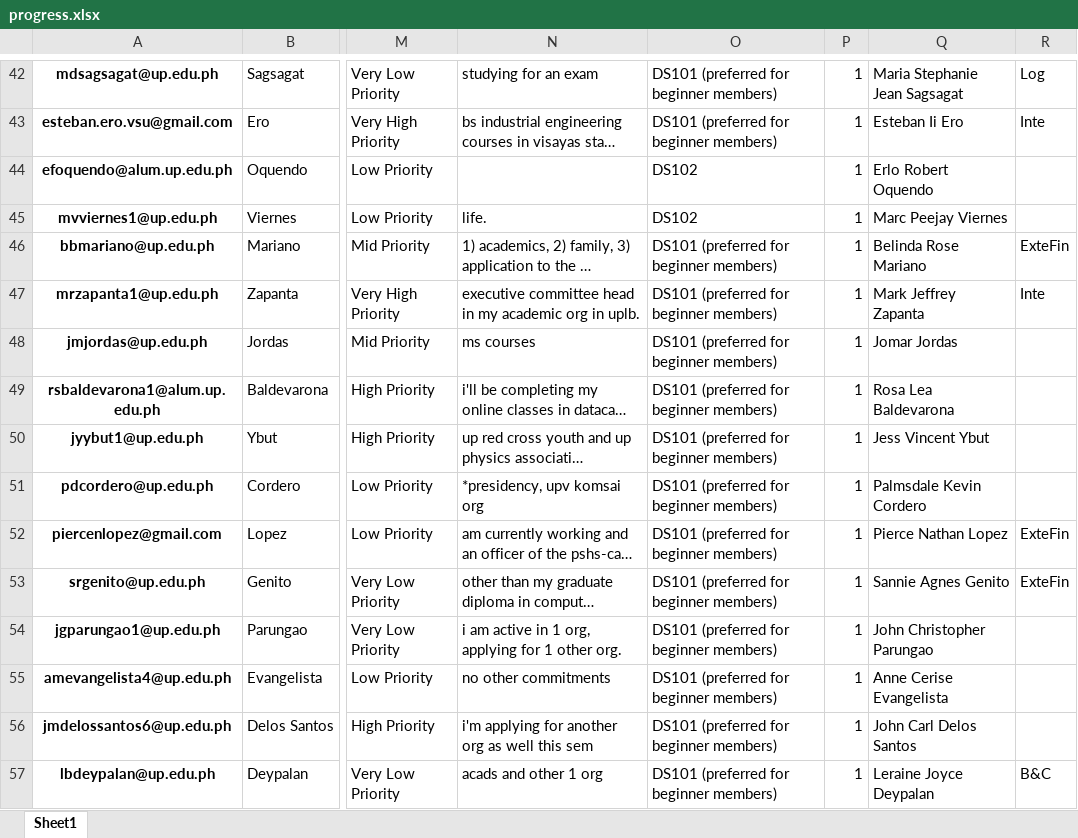
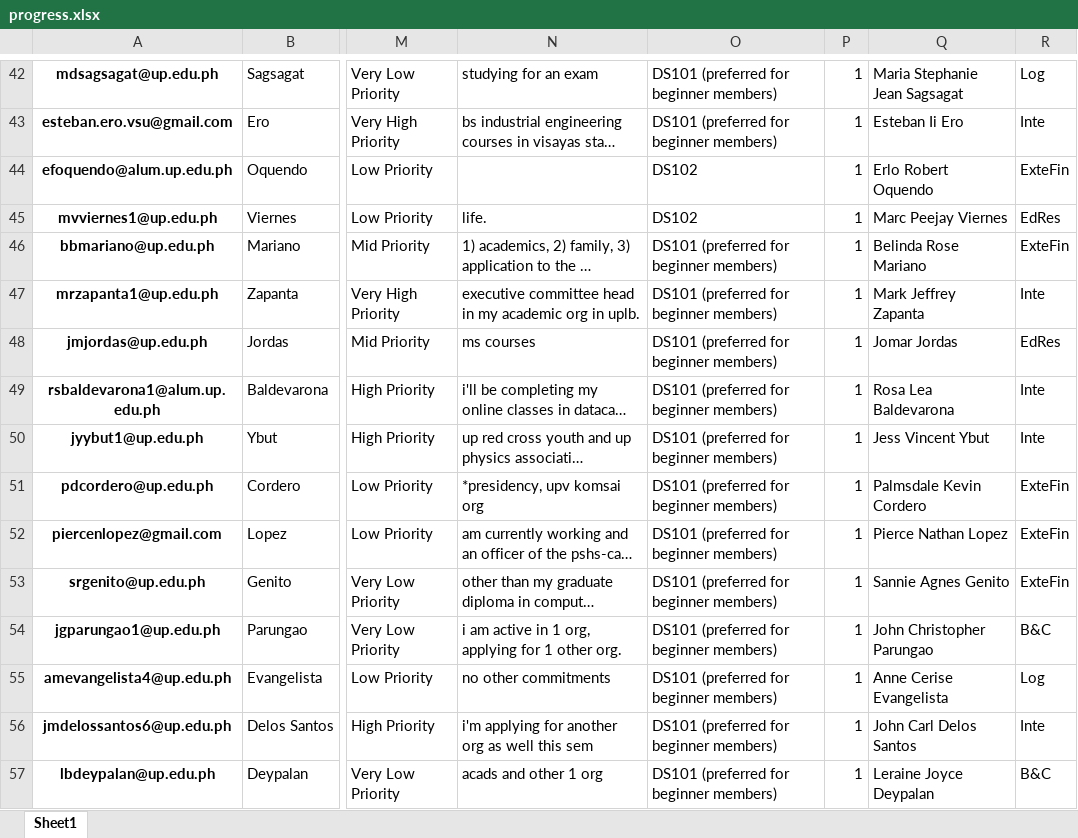
Before and after one commit to smurfedGitHubIO/ML-Python, an Excel workbook: notebook-tests/EDA/UP Data Science Society AY2324A/progress.xlsx, sheet Sheet1, drawn as a sheet; only a part is shown, gaps mark what is left out; long unchanged cells end in …; values as stored, in another font and other column widths than the file's, no borders; the diff covers the shown part only; the diff names each change by its address in the sheet, - before the commit and + after, or states it on an @@ line.

```diff
--- a/notebook-tests/EDA/UP Data Science Society AY2324A/progress.xlsx (sheet Sheet1)
+++ b/notebook-tests/EDA/UP Data Science Society AY2324A/progress.xlsx (sheet Sheet1)
-R44: (empty)
+R44: ExteFin
-R45: (empty)
+R45: EdRes
-R48: (empty)
+R48: EdRes
-R49:R50: (empty)
+R49:R50: Inte
-R51: (empty)
+R51: ExteFin
-R54: (empty)
+R54: B&C
-R55: (empty)
+R55: Log
-R56: (empty)
+R56: Inte
```
Also changed, not shown: 64 edited cells elsewhere in this sheet, 1 other file.
